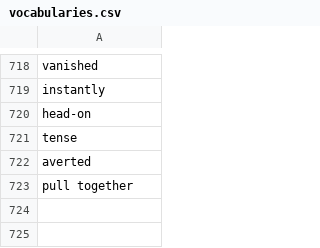
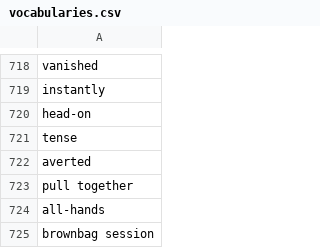
Before and after one commit to muhfaris/english-vocabulary, a CSV file: vocabularies.csv, drawn as a sheet; only a part is shown, gaps mark what is left out; the diff names each change by its address in the sheet, - before the commit and + after, or states it on an @@ line.

```diff
--- a/vocabularies.csv
+++ b/vocabularies.csv
+row 724: all-hands
+row 725: brownbag session
```
Also changed, not shown: stories.csv, 2 other files.
